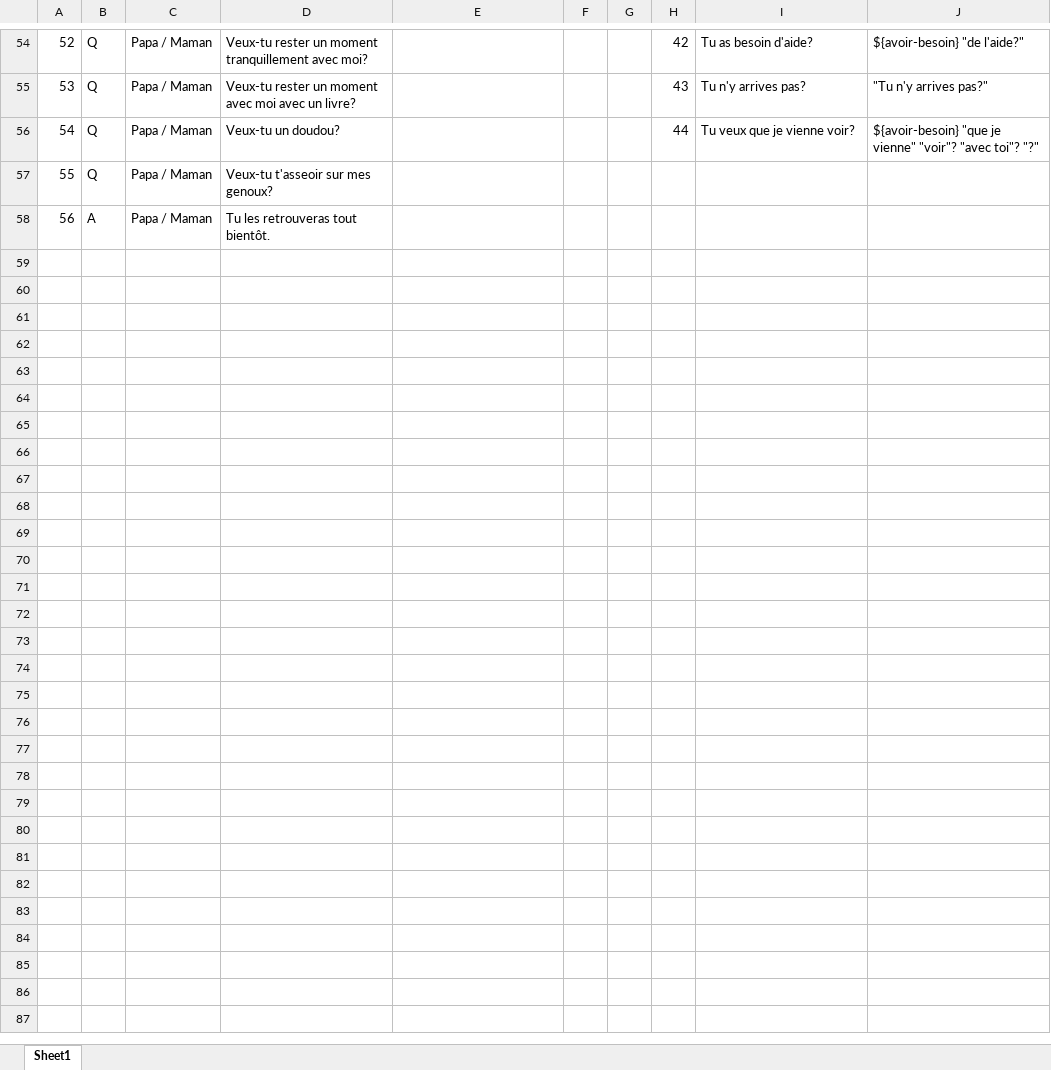
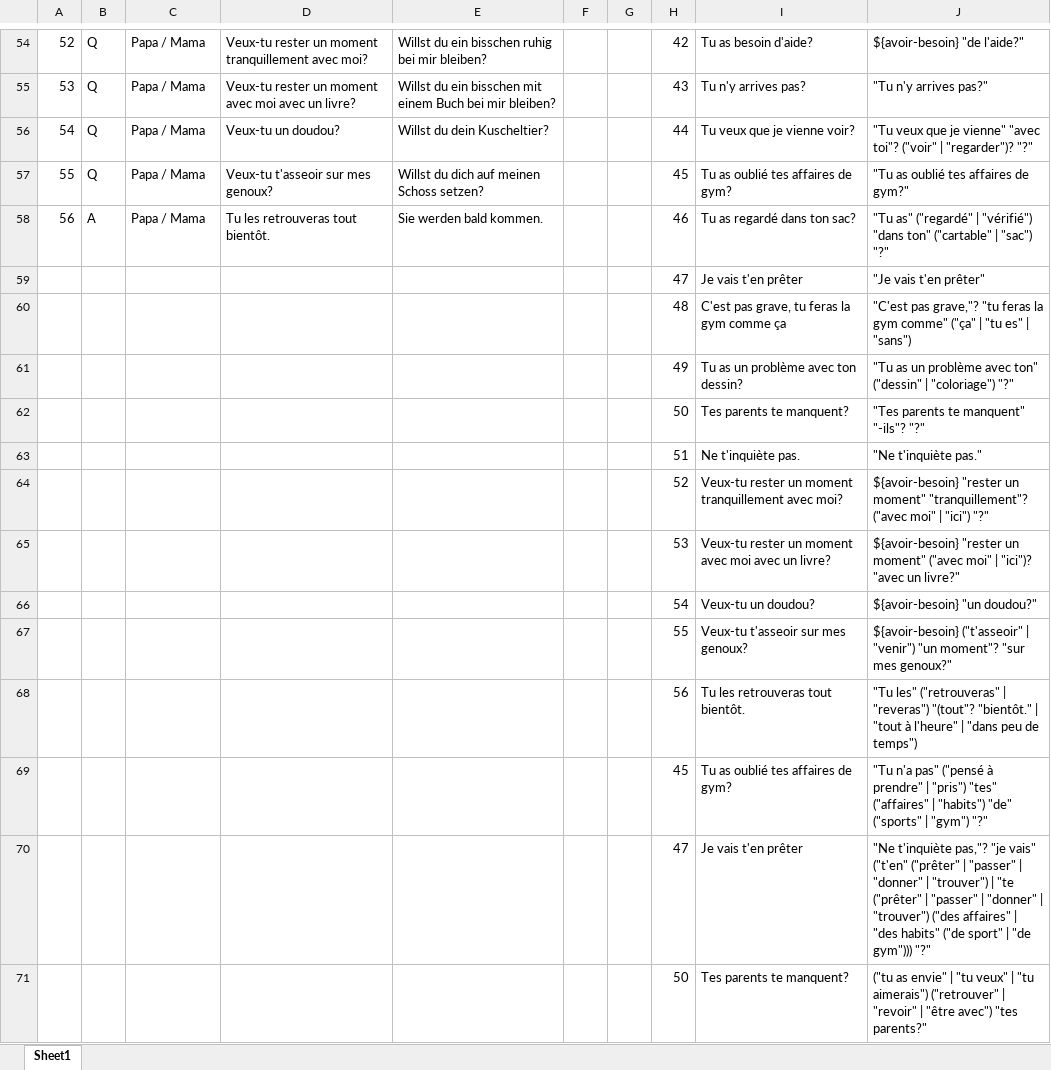
Before and after one commit to atzitz-amos/TM, an Excel workbook: TM/resources/data/config/data.xlsx, sheet Sheet1, drawn as a sheet; only a part is shown, gaps mark what is left out; values as stored, in another font and other column widths than the file's, no borders; table styles not drawn; the diff covers the shown part only; the diff names each change by its address in the sheet, - before the commit and + after, or states it on an @@ line.

```diff
--- a/TM/resources/data/config/data.xlsx (sheet Sheet1)
+++ b/TM/resources/data/config/data.xlsx (sheet Sheet1)
-C54:C58: Papa / Maman
+C54:C58: Papa / Mama
-E54: (empty)
+E54: Willst du ein bisschen ruhig bei mir bleiben?
-E55: (empty)
+E55: Willst du ein bisschen mit einem Buch bei mir bleiben?
-E56: (empty)
+E56: Willst du dein Kuscheltier?
-J56: ${avoir-besoin} "que je vienne" "voir"? "avec toi"? "?"
+J56: "Tu veux que je vienne" "avec toi"? ("voir" | "regarder")? "?"
-E57: (empty)
+E57: Willst du dich auf meinen Schoss setzen?
-H57: (empty)
+H57: 45
-I57: (empty)
+I57: Tu as oublié tes affaires de gym?
-J57: (empty)
+J57: "Tu as oublié tes affaires de gym?"
-E58: (empty)
+E58: Sie werden bald kommen.
-H58: (empty)
+H58: 46
-I58: (empty)
+I58: Tu as regardé dans ton sac?
-J58: (empty)
+J58: "Tu as" ("regardé" | "vérifié") "dans ton" ("cartable" | "sac") "?"
+row 59:  |  |  |  |  |  |  | 47 | Je vais t'en prêter | "Je vais t'en prêter"
+row 60:  |  |  |  |  |  |  | 48 | C'est pas grave, tu feras la gym comme ça | "C'est pas grave,"? "tu feras la gym comme" ("ça" | "tu es" | "sans")
+row 61:  |  |  |  |  |  |  | 49 | Tu as un problème avec ton dessin? | "Tu as un problème avec ton" ("dessin" | "coloriage") "?"
+row 62:  |  |  |  |  |  |  | 50 | Tes parents te manquent? | "Tes parents te manquent" "-ils"? "?"
+row 63:  |  |  |  |  |  |  | 51 | Ne t'inquiète pas. | "Ne t'inquiète pas."
+row 64:  |  |  |  |  |  |  | 52 | Veux-tu rester un moment tranquillement avec moi? | ${avoir-besoin} "rester un moment" "tranquillement"? ("avec moi" | "ici") "?"
+row 65:  |  |  |  |  |  |  | 53 | Veux-tu rester un moment avec moi avec un livre? | ${avoir-besoin} "rester un moment" ("avec moi" | "ici")? "avec un livre?"
+row 66:  |  |  |  |  |  |  | 54 | Veux-tu un doudou? | ${avoir-besoin} "un doudou?"
+row 67:  |  |  |  |  |  |  | 55 | Veux-tu t'asseoir sur mes genoux? | ${avoir-besoin} ("t'asseoir" | "venir") "un moment"? "sur mes genoux?"
+row 68:  |  |  |  |  |  |  | 56 | Tu les retrouveras tout bientôt. | "Tu les" ("retrouveras" | "reveras") "(tout"? "bientôt." | "tout à l'heure" | "dans peu de temps")
+row 69:  |  |  |  |  |  |  | 45 | Tu as oublié tes affaires de gym? | "Tu n'a pas" ("pensé à prendre" | "pris") "tes" ("affaires" | "habits") "de" ("sports" | "gym") "?"
+row 70:  |  |  |  |  |  |  | 47 | Je vais t'en prêter | "Ne t'inquiète pas,"? "je vais" ("t'en" ("prêter" | "passer" | "donner" | "trouver") | "te ("prêter" | "passer" | "donner" | "trouver") ("des affaires" | "des habits" ("de sport" | "de gym"))) "?"
+row 71:  |  |  |  |  |  |  | 50 | Tes parents te manquent? | ("tu as envie" | "tu veux" | "tu aimerais") ("retrouver" | "revoir" | "être avec") "tes parents?"
```
Also changed, not shown: 111 edited cells elsewhere in this sheet, 14 other files.
